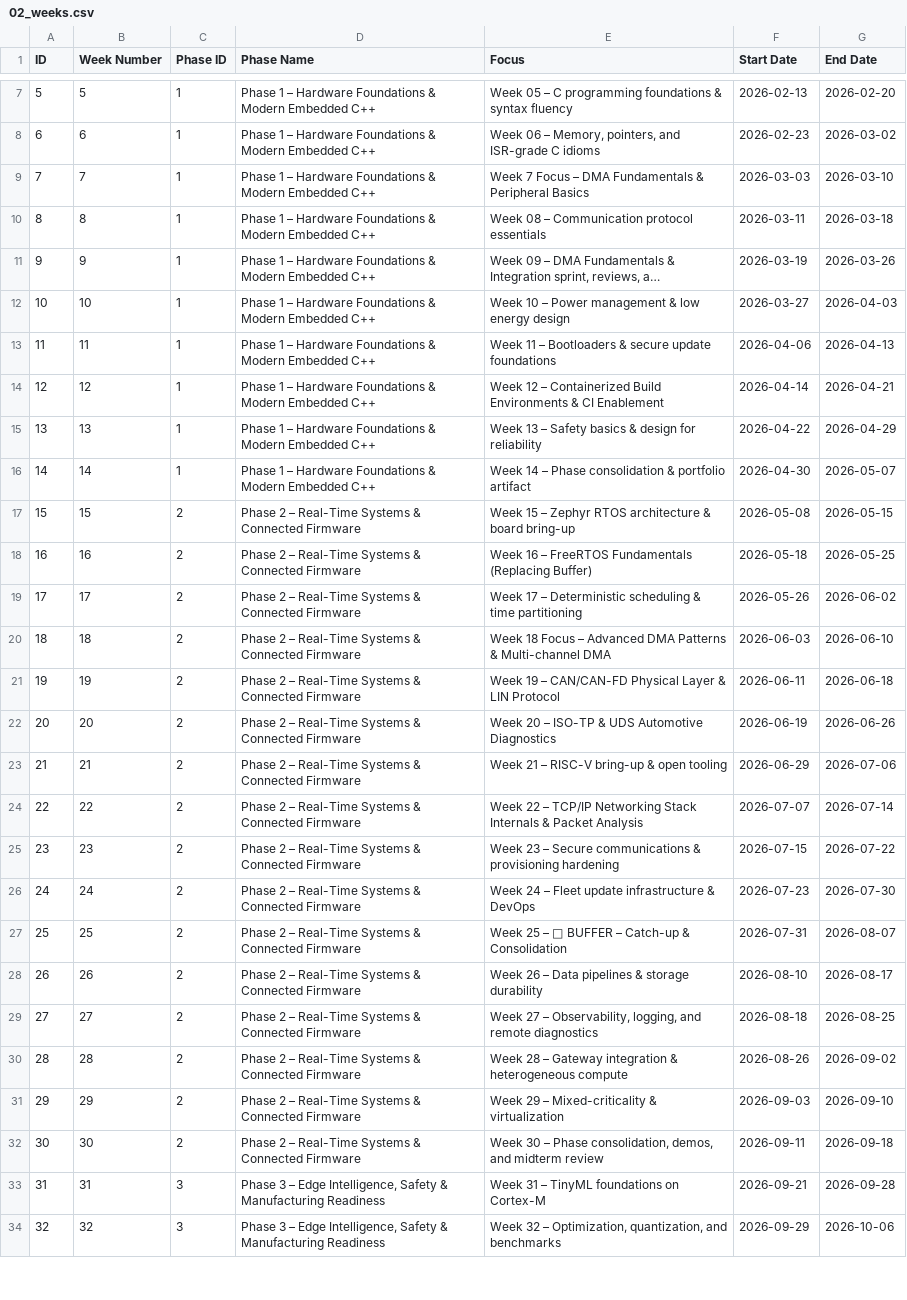
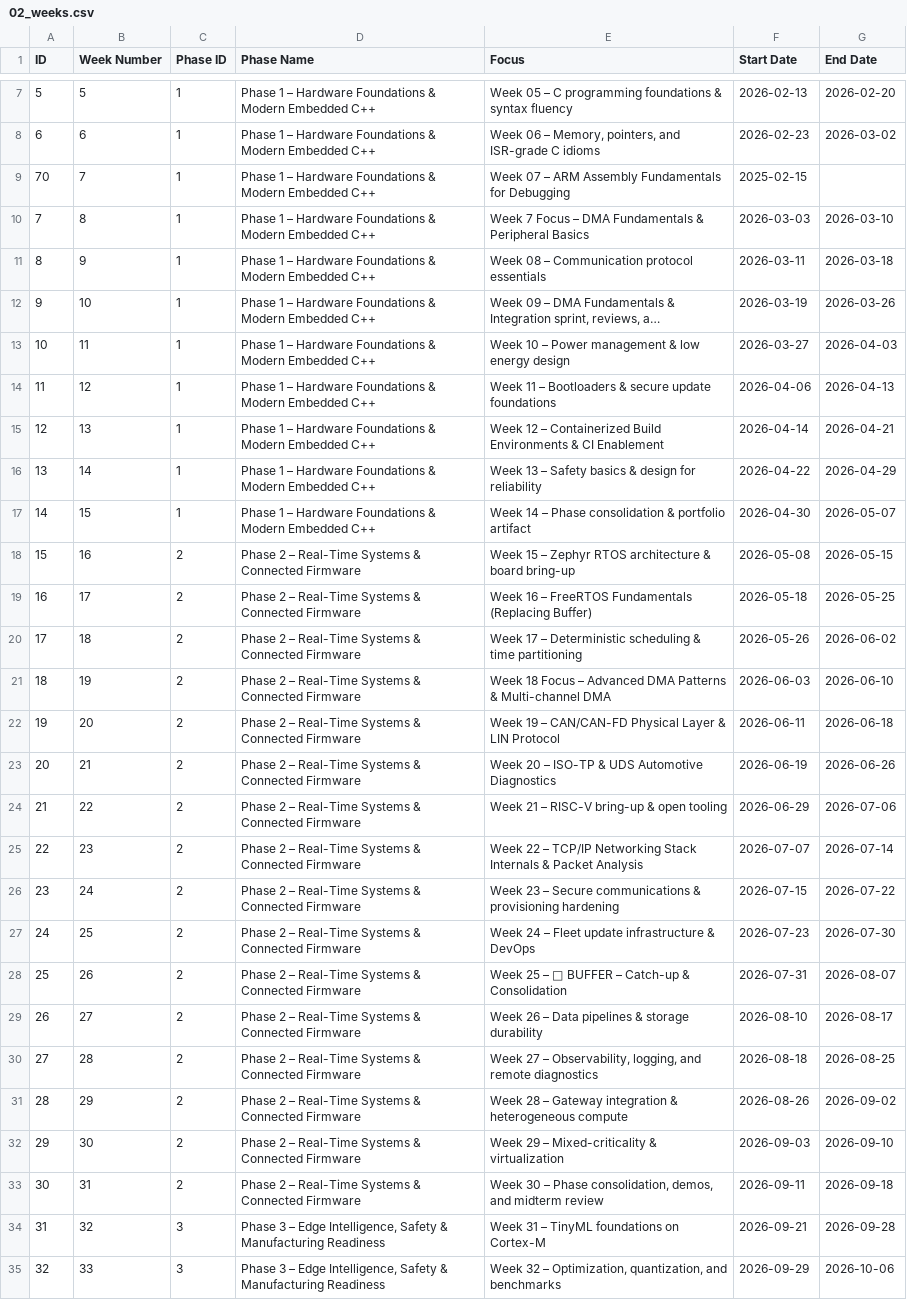
Before and after one commit to khashyap0803/Embedded_Systems_Tracker, a CSV file: audit_data/02_weeks.csv, drawn as a sheet; only a part is shown, gaps mark what is left out; long unchanged cells end in …; addresses are those after the commit; the diff covers the shown part only; the diff names each change by its address in the sheet, - before the commit and + after, or states it on an @@ line.

```diff
--- a/audit_data/02_weeks.csv
+++ b/audit_data/02_weeks.csv
+row 9: 70 | 7 | 1 | Phase 1 – Hardware Foundations & Modern Embedded C++ | Week 07 – ARM Assembly Fundamentals for Debugging | 2025-02-15
-B10 (Week Number): 7
+B10 (Week Number): 8
-B11 (Week Number): 8
+B11 (Week Number): 9
-B12 (Week Number): 9
+B12 (Week Number): 10
-B13 (Week Number): 10
+B13 (Week Number): 11
-B14 (Week Number): 11
+B14 (Week Number): 12
-B15 (Week Number): 12
+B15 (Week Number): 13
-B16 (Week Number): 13
+B16 (Week Number): 14
-B17 (Week Number): 14
+B17 (Week Number): 15
-B18 (Week Number): 15
+B18 (Week Number): 16
-B19 (Week Number): 16
+B19 (Week Number): 17
-B20 (Week Number): 17
+B20 (Week Number): 18
-B21 (Week Number): 18
+B21 (Week Number): 19
-B22 (Week Number): 19
+B22 (Week Number): 20
-B23 (Week Number): 20
+B23 (Week Number): 21
-B24 (Week Number): 21
+B24 (Week Number): 22
-B25 (Week Number): 22
+B25 (Week Number): 23
-B26 (Week Number): 23
+B26 (Week Number): 24
-B27 (Week Number): 24
+B27 (Week Number): 25
-B28 (Week Number): 25
+B28 (Week Number): 26
-B29 (Week Number): 26
+B29 (Week Number): 27
-B30 (Week Number): 27
+B30 (Week Number): 28
-B31 (Week Number): 28
+B31 (Week Number): 29
-B32 (Week Number): 29
+B32 (Week Number): 30
-B33 (Week Number): 30
+B33 (Week Number): 31
-B34 (Week Number): 31
+B34 (Week Number): 32
-B35 (Week Number): 32
+B35 (Week Number): 33
```
Also changed, not shown: 3 added rows and 34 edited cells elsewhere in this file, audit_data/03_days.csv, audit_data/04_tasks.csv, 3 other files.
